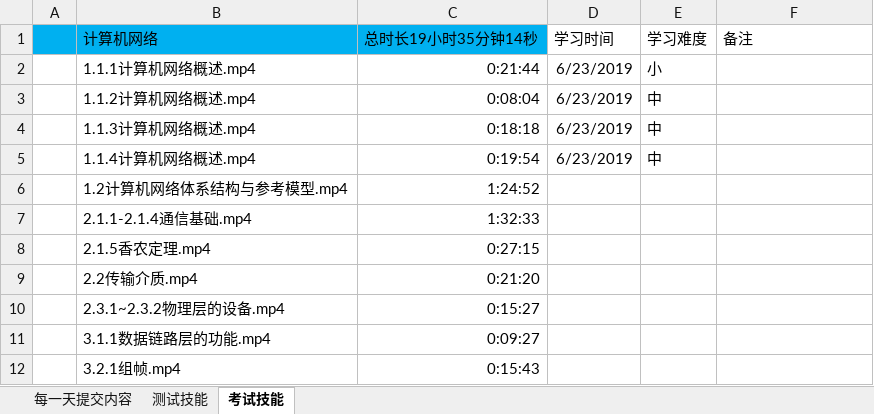
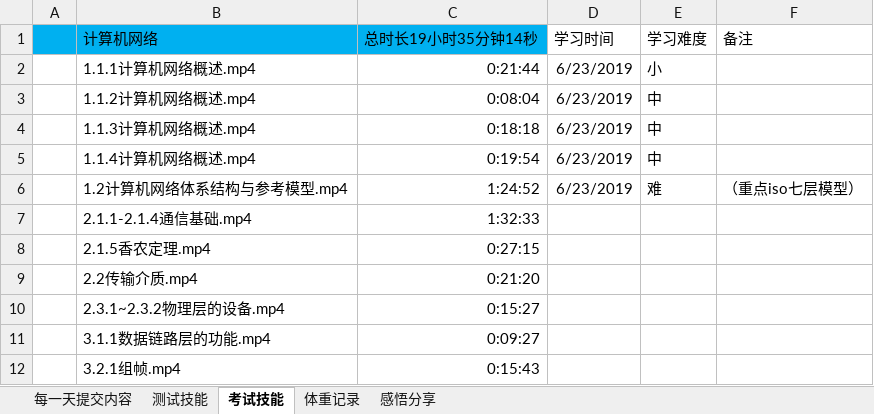
Before and after one commit to yhytest/test, an Excel workbook: study.xlsx, sheet 考试技能, drawn as a sheet; only a part is shown; values as stored, in another font and other column widths than the file's, no borders; the diff names each change by its address in the sheet, - before the commit and + after, or states it on an @@ line.

```diff
--- a/study.xlsx (sheet 考试技能)
+++ b/study.xlsx (sheet 考试技能)
+sheet tab: 体重记录
+sheet tab: 感悟分享
-D6 (学习时间): (empty)
+D6 (学习时间): 6/23/2019
-E6 (学习难度): (empty)
+E6 (学习难度): 难
-F6 (备注): (empty)
+F6 (备注): （重点iso七层模型）
```
Also changed, not shown: sheet 测试技能, sheet 每一天提交内容.
